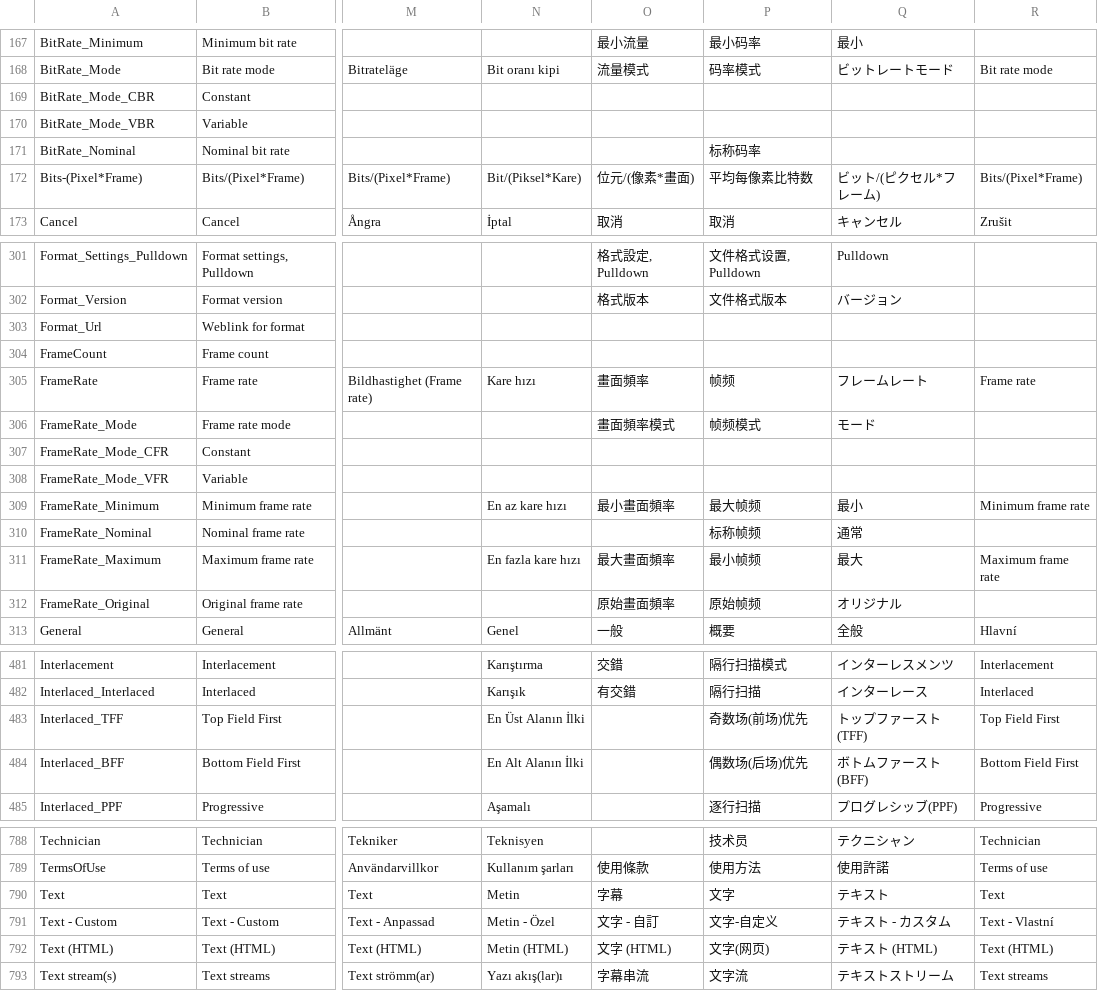
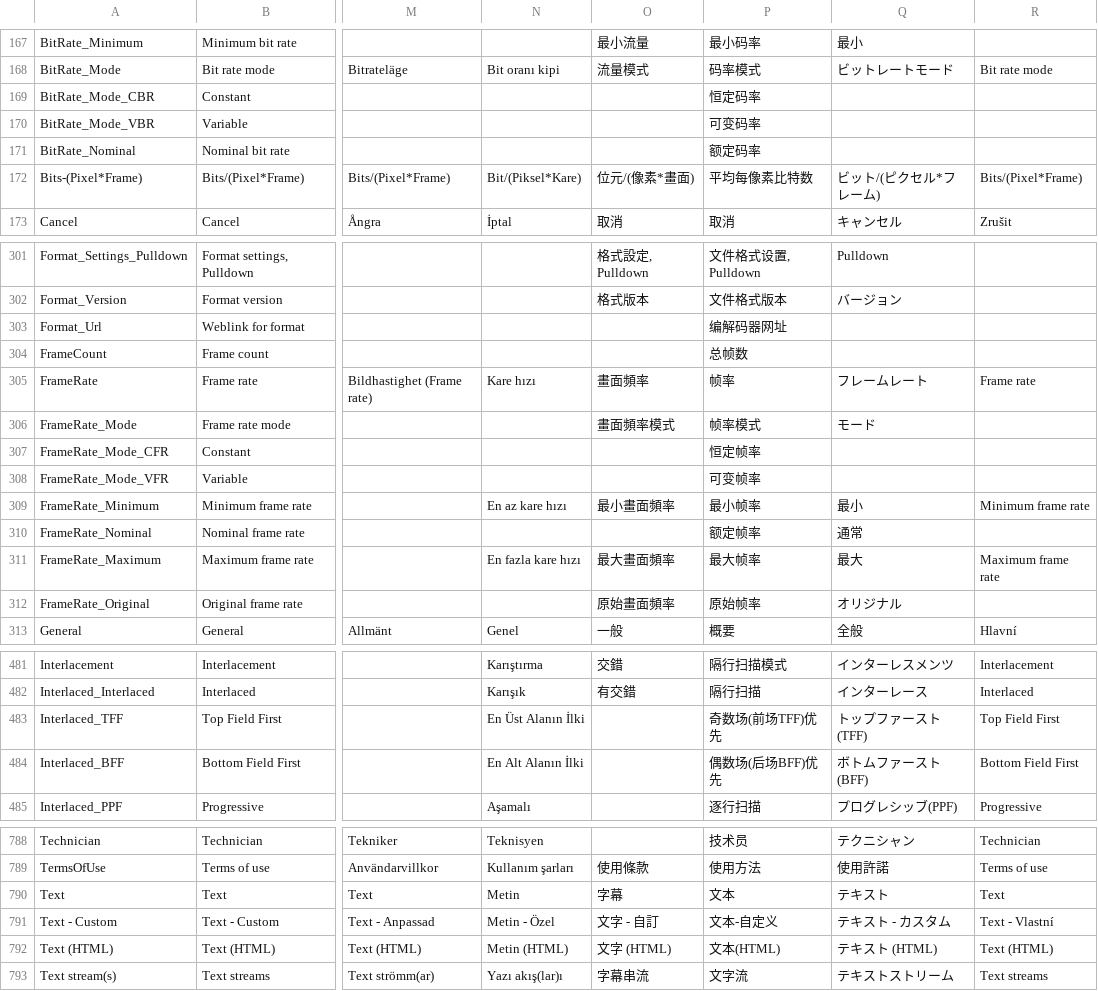
Before and after one commit to mediatest/mediatest, a CSV file: Source/Ressource/Language.csv, drawn as a sheet; only a part is shown, gaps mark what is left out; the diff covers the shown part only; the diff names each change by its address in the sheet, - before the commit and + after, or states it on an @@ line.

```diff
--- a/Source/Ressource/Language.csv
+++ b/Source/Ressource/Language.csv
-P169: (empty)
+P169: 恒定码率
-P170: (empty)
+P170: 可变码率
-P171: 标称码率
+P171: 额定码率
-P303: (empty)
+P303: 编解码器网址
-P304: (empty)
+P304: 总帧数
-P305: 帧频
+P305: 帧率
-P306: 帧频模式
+P306: 帧率模式
-P307: (empty)
+P307: 恒定帧率
-P308: (empty)
+P308: 可变帧率
-P309: 最大帧频
+P309: 最小帧率
-P310: 标称帧频
+P310: 额定帧率
-P311: 最小帧频
+P311: 最大帧率
-P312: 原始帧频
+P312: 原始帧率
-P483: 奇数场(前场)优先
+P483: 奇数场(前场TFF)优先
-P484: 偶数场(后场)优先
+P484: 偶数场(后场BFF)优先
-P790: 文字
+P790: 文本
-P791: 文字-自定义
+P791: 文本-自定义
-P792: 文字(网页)
+P792: 文本(HTML)
```
Also changed, not shown: 11 edited cells elsewhere in this file, Source/Ressource/Plugin/Language/zh-CN.csv, 1 other file.
